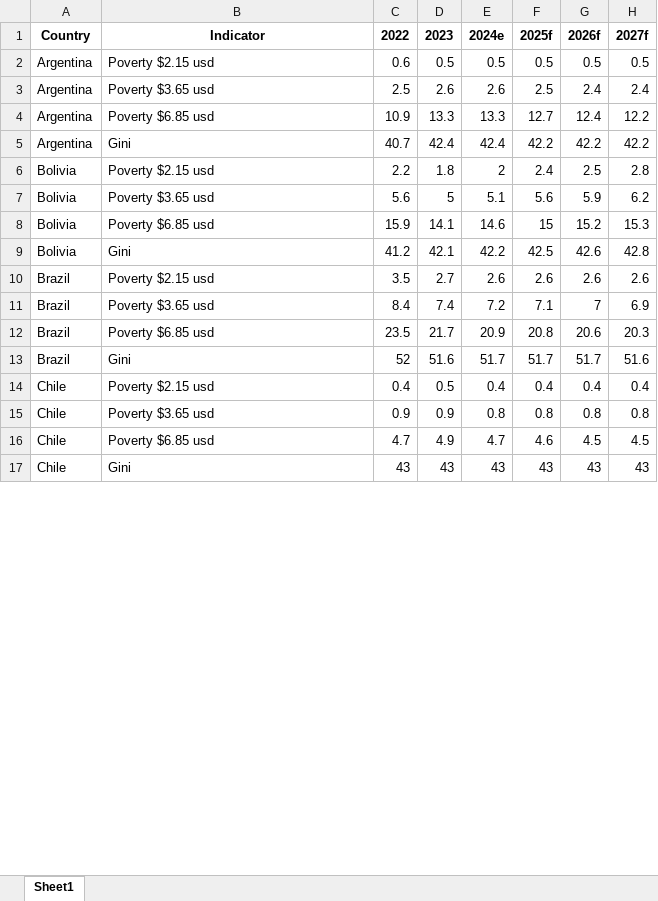
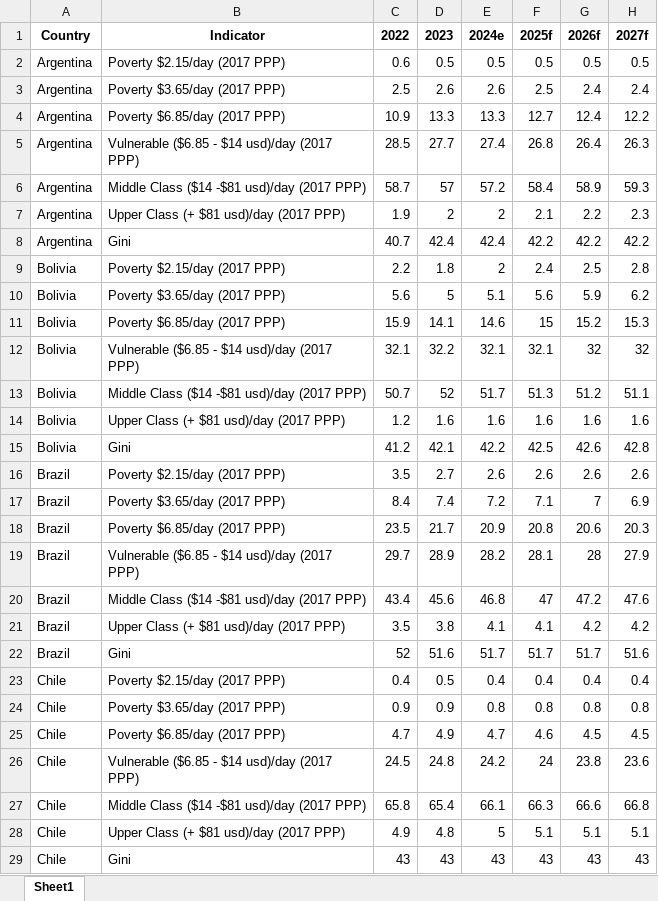
Before and after one commit to lacstatsteam/Nowcasting_Dashboard, an Excel workbook: data_2017ppp.xlsx, sheet Sheet1, drawn as a sheet; only a part is shown; values as stored, in another font and other column widths than the file's, no borders; addresses are those after the commit; the diff covers the shown part only; the diff names each change by its address in the sheet, - before the commit and + after, or states it on an @@ line.

Commit message:
Add files via upload

```diff
--- a/data_2017ppp.xlsx (sheet Sheet1)
+++ b/data_2017ppp.xlsx (sheet Sheet1)
-B2 (Indicator): Poverty $2.15 usd
+B2 (Indicator): Poverty $2.15/day (2017 PPP)
-B3 (Indicator): Poverty $3.65 usd
+B3 (Indicator): Poverty $3.65/day (2017 PPP)
-B4 (Indicator): Poverty $6.85 usd
+B4 (Indicator): Poverty $6.85/day (2017 PPP)
+row 5: Argentina | Vulnerable ($6.85 - $14 usd)/day (2017 PPP) | 28.5 | 27.7 | 27.4 | 26.8 | 26.4 | 26.3
+row 6: Argentina | Middle Class ($14 -$81 usd)/day (2017 PPP) | 58.7 | 57 | 57.2 | 58.4 | 58.9 | 59.3
+row 7: Argentina | Upper Class (+ $81 usd)/day (2017 PPP) | 1.9 | 2 | 2 | 2.1 | 2.2 | 2.3
-B9 (Indicator): Poverty $2.15 usd
+B9 (Indicator): Poverty $2.15/day (2017 PPP)
-B10 (Indicator): Poverty $3.65 usd
+B10 (Indicator): Poverty $3.65/day (2017 PPP)
-B11 (Indicator): Poverty $6.85 usd
+B11 (Indicator): Poverty $6.85/day (2017 PPP)
+row 12: Bolivia | Vulnerable ($6.85 - $14 usd)/day (2017 PPP) | 32.1 | 32.2 | 32.1 | 32.1 | 32 | 32
+row 13: Bolivia | Middle Class ($14 -$81 usd)/day (2017 PPP) | 50.7 | 52 | 51.7 | 51.3 | 51.2 | 51.1
+row 14: Bolivia | Upper Class (+ $81 usd)/day (2017 PPP) | 1.2 | 1.6 | 1.6 | 1.6 | 1.6 | 1.6
-B16 (Indicator): Poverty $2.15 usd
+B16 (Indicator): Poverty $2.15/day (2017 PPP)
-B17 (Indicator): Poverty $3.65 usd
+B17 (Indicator): Poverty $3.65/day (2017 PPP)
-B18 (Indicator): Poverty $6.85 usd
+B18 (Indicator): Poverty $6.85/day (2017 PPP)
+row 19: Brazil | Vulnerable ($6.85 - $14 usd)/day (2017 PPP) | 29.7 | 28.9 | 28.2 | 28.1 | 28 | 27.9
+row 20: Brazil | Middle Class ($14 -$81 usd)/day (2017 PPP) | 43.4 | 45.6 | 46.8 | 47 | 47.2 | 47.6
+row 21: Brazil | Upper Class (+ $81 usd)/day (2017 PPP) | 3.5 | 3.8 | 4.1 | 4.1 | 4.2 | 4.2
-B23 (Indicator): Poverty $2.15 usd
+B23 (Indicator): Poverty $2.15/day (2017 PPP)
-B24 (Indicator): Poverty $3.65 usd
+B24 (Indicator): Poverty $3.65/day (2017 PPP)
-B25 (Indicator): Poverty $6.85 usd
+B25 (Indicator): Poverty $6.85/day (2017 PPP)
+row 26: Chile | Vulnerable ($6.85 - $14 usd)/day (2017 PPP) | 24.5 | 24.8 | 24.2 | 24 | 23.8 | 23.6
+row 27: Chile | Middle Class ($14 -$81 usd)/day (2017 PPP) | 65.8 | 65.4 | 66.1 | 66.3 | 66.6 | 66.8
+row 28: Chile | Upper Class (+ $81 usd)/day (2017 PPP) | 4.9 | 4.8 | 5 | 5.1 | 5.1 | 5.1
```
Also changed, not shown: 42 added rows and 42 edited cells elsewhere in this sheet.
